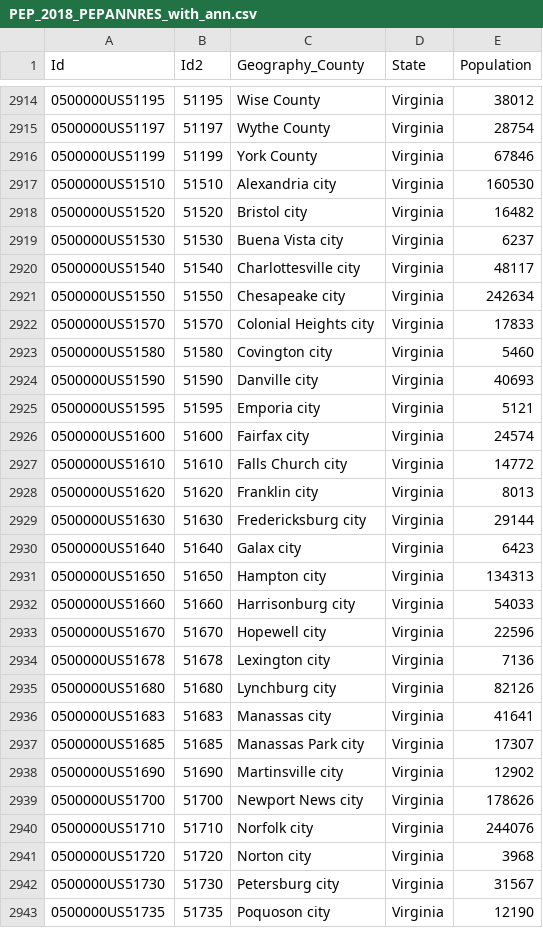
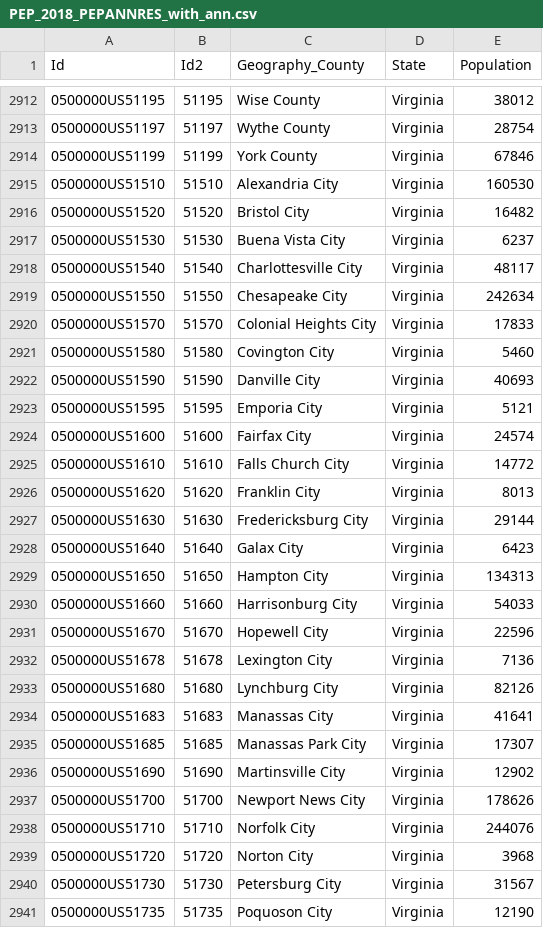
Before and after one commit to muoyo/dc-metro-housing, a CSV file: data/PEP_2018_PEPANNRES_with_ann.csv, drawn as a sheet; only a part is shown, gaps mark what is left out; the diff covers the shown part only.

```diff
--- a/data/PEP_2018_PEPANNRES_with_ann.csv
+++ b/data/PEP_2018_PEPANNRES_with_ann.csv
@@ -2916,28 +2914,28 @@ Id,Id2,Geography_County,State,Population
 0500000US51199,51199,York County, Virginia,67846
-0500000US51510,51510,Alexandria city, Virginia,160530
-0500000US51520,51520,Bristol city, Virginia,16482
-0500000US51530,51530,Buena Vista city, Virginia,6237
-0500000US51540,51540,Charlottesville city, Virginia,48117
-0500000US51550,51550,Chesapeake city, Virginia,242634
-0500000US51570,51570,Colonial Heights city, Virginia,17833
-0500000US51580,51580,Covington city, Virginia,5460
-0500000US51590,51590,Danville city, Virginia,40693
-0500000US51595,51595,Emporia city, Virginia,5121
-0500000US51600,51600,Fairfax city, Virginia,24574
-0500000US51610,51610,Falls Church city, Virginia,14772
-0500000US51620,51620,Franklin city, Virginia,8013
-0500000US51630,51630,Fredericksburg city, Virginia,29144
-0500000US51640,51640,Galax city, Virginia,6423
-0500000US51650,51650,Hampton city, Virginia,134313
-0500000US51660,51660,Harrisonburg city, Virginia,54033
-0500000US51670,51670,Hopewell city, Virginia,22596
-0500000US51678,51678,Lexington city, Virginia,7136
-0500000US51680,51680,Lynchburg city, Virginia,82126
-0500000US51683,51683,Manassas city, Virginia,41641
-0500000US51685,51685,Manassas Park city, Virginia,17307
-0500000US51690,51690,Martinsville city, Virginia,12902
-0500000US51700,51700,Newport News city, Virginia,178626
-0500000US51710,51710,Norfolk city, Virginia,244076
-0500000US51720,51720,Norton city, Virginia,3968
-0500000US51730,51730,Petersburg city, Virginia,31567
-0500000US51735,51735,Poquoson city, Virginia,12190
+0500000US51510,51510,Alexandria City, Virginia,160530
+0500000US51520,51520,Bristol City, Virginia,16482
+0500000US51530,51530,Buena Vista City, Virginia,6237
+0500000US51540,51540,Charlottesville City, Virginia,48117
+0500000US51550,51550,Chesapeake City, Virginia,242634
+0500000US51570,51570,Colonial Heights City, Virginia,17833
+0500000US51580,51580,Covington City, Virginia,5460
+0500000US51590,51590,Danville City, Virginia,40693
+0500000US51595,51595,Emporia City, Virginia,5121
+0500000US51600,51600,Fairfax City, Virginia,24574
+0500000US51610,51610,Falls Church City, Virginia,14772
+0500000US51620,51620,Franklin City, Virginia,8013
+0500000US51630,51630,Fredericksburg City, Virginia,29144
+0500000US51640,51640,Galax City, Virginia,6423
+0500000US51650,51650,Hampton City, Virginia,134313
+0500000US51660,51660,Harrisonburg City, Virginia,54033
+0500000US51670,51670,Hopewell City, Virginia,22596
+0500000US51678,51678,Lexington City, Virginia,7136
+0500000US51680,51680,Lynchburg City, Virginia,82126
+0500000US51683,51683,Manassas City, Virginia,41641
+0500000US51685,51685,Manassas Park City, Virginia,17307
+0500000US51690,51690,Martinsville City, Virginia,12902
+0500000US51700,51700,Newport News City, Virginia,178626
+0500000US51710,51710,Norfolk City, Virginia,244076
+0500000US51720,51720,Norton City, Virginia,3968
+0500000US51730,51730,Petersburg City, Virginia,31567
+0500000US51735,51735,Poquoson City, Virginia,12190
```
Also changed, not shown: 2 removed rows and 13 edited cells elsewhere in this file, 1 other file.
